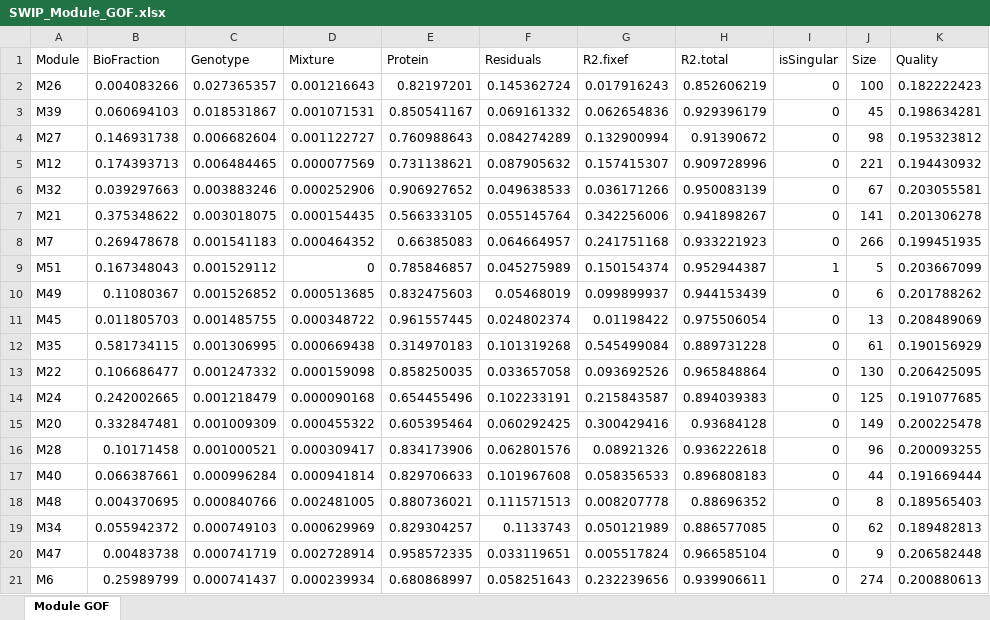
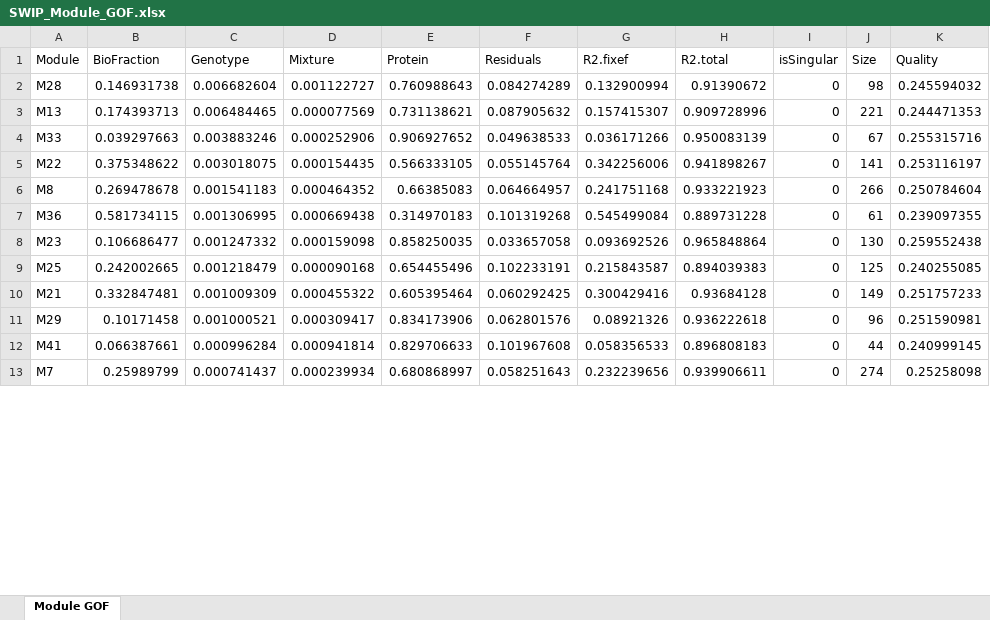
Before and after one commit to twesleyb/SwipProteomics, an Excel workbook: tables/SWIP_Module_GOF.xlsx, sheet Module GOF, drawn as a sheet; only a part is shown; values as stored, in another font and other column widths than the file's, no borders; removed rows and columns are numbered as before the commit, all else as after; the diff covers the shown part only; the diff names each change by its address in the sheet, - before the commit and + after, or states it on an @@ line.

```diff
--- a/tables/SWIP_Module_GOF.xlsx (sheet Module GOF)
+++ b/tables/SWIP_Module_GOF.xlsx (sheet Module GOF)
-row 2: M26 | 0.004083266 | 0.027365357 | 0.001216643 | 0.82197201 | 0.145362724 | 0.017916243 | 0.852606219 | 0 | 100 | 0.182222423
-row 3: M39 | 0.060694103 | 0.018531867 | 0.001071531 | 0.850541167 | 0.069161332 | 0.062654836 | 0.929396179 | 0 | 45 | 0.198634281
-A2 (Module): M27
+A2 (Module): M28
-K2 (Quality): 0.195323812
+K2 (Quality): 0.245594032
-A3 (Module): M12
+A3 (Module): M13
-K3 (Quality): 0.194430932
+K3 (Quality): 0.244471353
-A4 (Module): M32
+A4 (Module): M33
-K4 (Quality): 0.203055581
+K4 (Quality): 0.255315716
-A5 (Module): M21
+A5 (Module): M22
-K5 (Quality): 0.201306278
+K5 (Quality): 0.253116197
-A6 (Module): M7
+A6 (Module): M8
-K6 (Quality): 0.199451935
+K6 (Quality): 0.250784604
-row 9: M51 | 0.167348043 | 0.001529112 | 0 | 0.785846857 | 0.045275989 | 0.150154374 | 0.952944387 | 1 | 5 | 0.203667099
-row 10: M49 | 0.11080367 | 0.001526852 | 0.000513685 | 0.832475603 | 0.05468019 | 0.099899937 | 0.944153439 | 0 | 6 | 0.201788262
-row 11: M45 | 0.011805703 | 0.001485755 | 0.000348722 | 0.961557445 | 0.024802374 | 0.01198422 | 0.975506054 | 0 | 13 | 0.208489069
-A7 (Module): M35
+A7 (Module): M36
-K7 (Quality): 0.190156929
+K7 (Quality): 0.239097355
-A8 (Module): M22
+A8 (Module): M23
-K8 (Quality): 0.206425095
+K8 (Quality): 0.259552438
-A9 (Module): M24
+A9 (Module): M25
-K9 (Quality): 0.191077685
+K9 (Quality): 0.240255085
-A10 (Module): M20
+A10 (Module): M21
-K10 (Quality): 0.200225478
+K10 (Quality): 0.251757233
-A11 (Module): M28
+A11 (Module): M29
-K11 (Quality): 0.200093255
+K11 (Quality): 0.251590981
-A12 (Module): M40
+A12 (Module): M41
-K12 (Quality): 0.191669444
+K12 (Quality): 0.240999145
-row 18: M48 | 0.004370695 | 0.000840766 | 0.002481005 | 0.880736021 | 0.111571513 | 0.008207778 | 0.88696352 | 0 | 8 | 0.189565403
-row 19: M34 | 0.055942372 | 0.000749103 | 0.000629969 | 0.829304257 | 0.1133743 | 0.050121989 | 0.886577085 | 0 | 62 | 0.189482813
-row 20: M47 | 0.00483738 | 0.000741719 | 0.002728914 | 0.958572335 | 0.033119651 | 0.005517824 | 0.966585104 | 0 | 9 | 0.206582448
-A13 (Module): M6
+A13 (Module): M7
-K13 (Quality): 0.200880613
+K13 (Quality): 0.25258098
```
Also changed, not shown: 3 removed rows and 54 edited cells elsewhere in this sheet, tables/SWIP_Module_GSEA.xlsx, tables/SWIP_Module_Results.xlsx, 27 other files.
